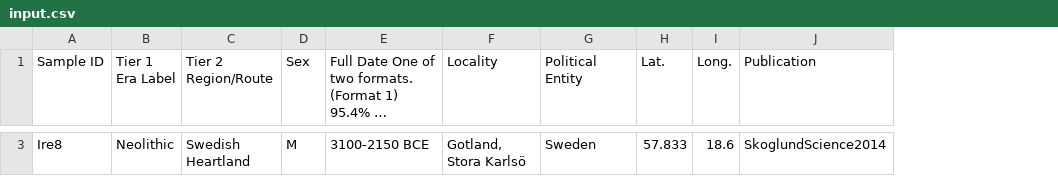
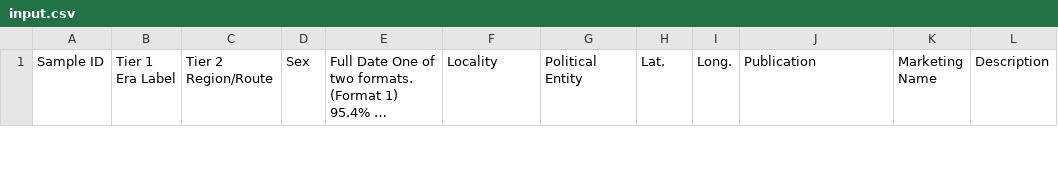
Before and after one commit to rubikge/initial-promt-project, a CSV file: input/input.csv, drawn as a sheet; only a part is shown, gaps mark what is left out; long unchanged cells end in …; removed rows and columns are numbered as before the commit, all else as after; the diff covers the shown part only; the diff names each change by its address in the sheet, - before the commit and + after, or states it on an @@ line.

```diff
--- a/input/input.csv
+++ b/input/input.csv
+column K (Marketing Name), empty
+column L (Description), empty
-row 3: Ire8 | Neolithic | Swedish Heartland | M | 3100-2150 BCE | Gotland, Stora Karlsö | Sweden | 57.833 | 18.6 | SkoglundScience2014
```
Also changed, not shown: 1 added row and 1 removed row elsewhere in this file, 18 other files.
